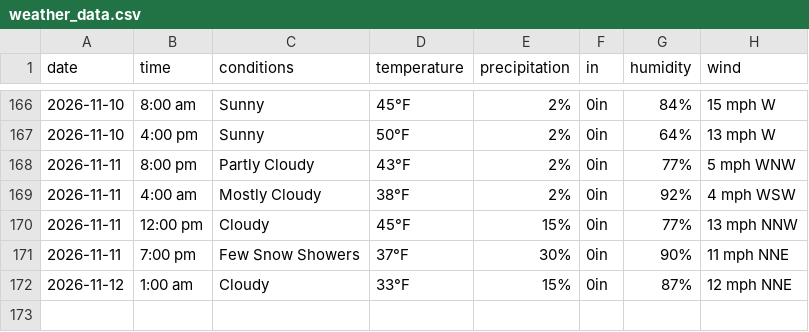
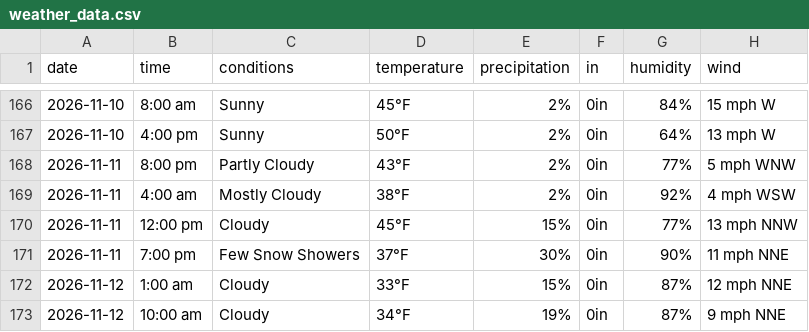
Before and after one commit to dpteddy/SDC-dashboard, a CSV file: data/weather_data.csv, drawn as a sheet; only a part is shown, gaps mark what is left out; the diff names each change by its address in the sheet, - before the commit and + after, or states it on an @@ line.

```diff
--- a/data/weather_data.csv
+++ b/data/weather_data.csv
+row 173: 2026-11-12 | 10:00 am | Cloudy | 34°F | 19% | 0in | 87% | 9 mph NNE
```
